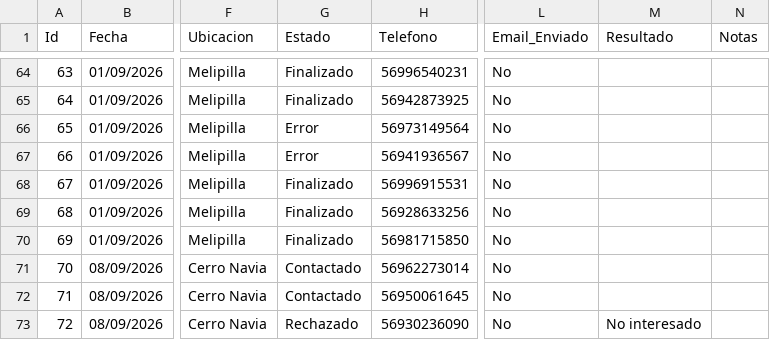
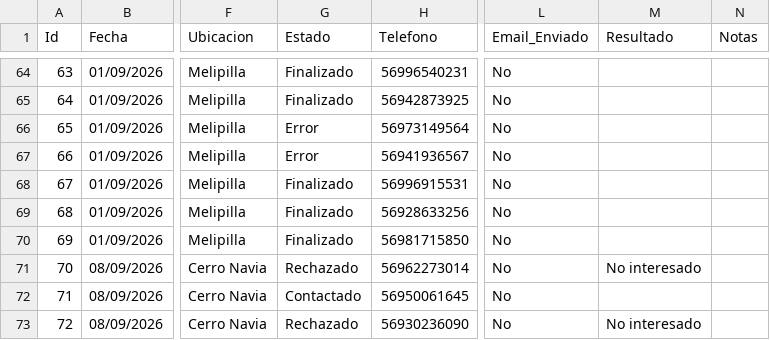
Before and after one commit to POPnLAR/Clientes, a CSV file: prospeccion_gestionvital_pro.csv, drawn as a sheet; only a part is shown, gaps mark what is left out; the diff names each change by its address in the sheet, - before the commit and + after, or states it on an @@ line.

Commit message:
Sincronización prospeccion_gestionvital_pro.csv 12/09/2026 23:12

```diff
--- a/prospeccion_gestionvital_pro.csv
+++ b/prospeccion_gestionvital_pro.csv
-G71 (Estado): Contactado
+G71 (Estado): Rechazado
-M71 (Resultado): (empty)
+M71 (Resultado): No interesado
```
